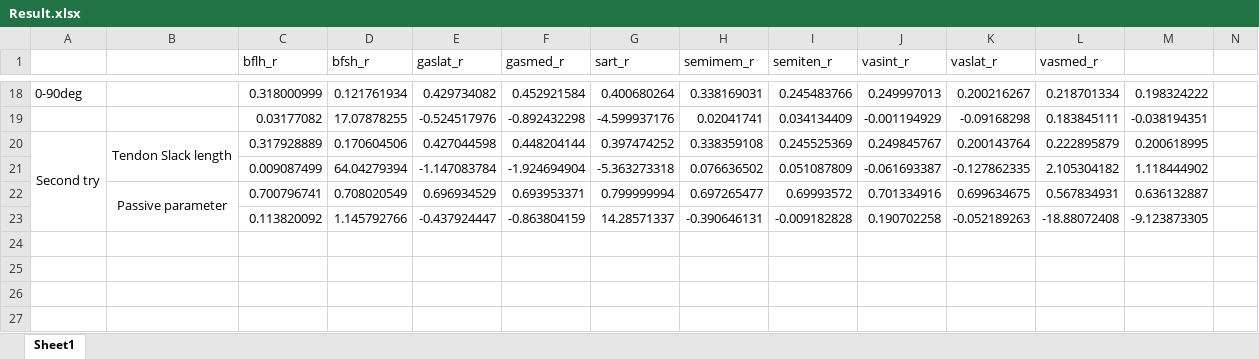
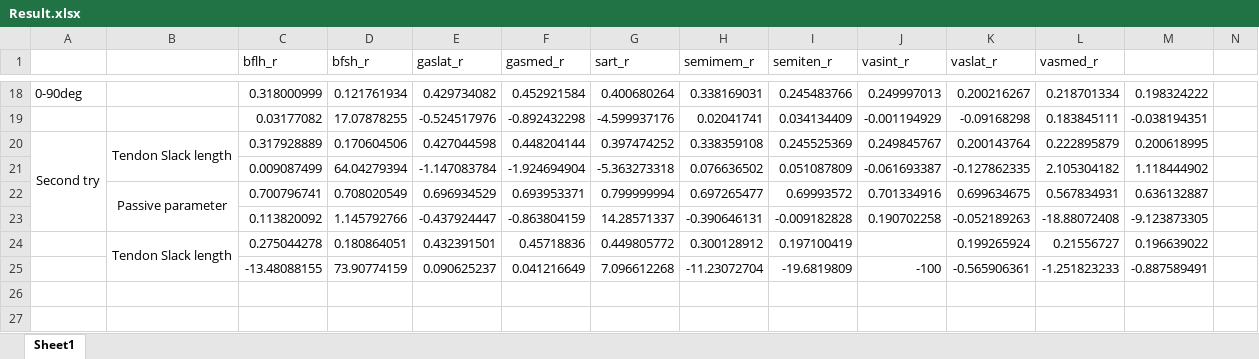
Before and after one commit to SepehrRamezani/Muscle_Tendon_Passive_Parameter_Estimation, an Excel workbook: Result.xlsx, sheet Sheet1, drawn as a sheet; only a part is shown, gaps mark what is left out; values as stored, in another font and other column widths than the file's, no borders; charts and pictures not drawn; rows hold the shown columns only; the diff names each change by its address in the sheet, - before the commit and + after, or states it on an @@ line.

Commit message:
Parameter optimization on 45deg Hip, a main script added to run all functions together
During simulation I figured out tlf creates hug amount of passive force in hip 45 and I deiced to remove this muscle from simulation. Results shows weaker estimation. It makes sense because in Hip 45 muscles are less involved to create passive force.

```diff
--- a/Result.xlsx (sheet Sheet1)
+++ b/Result.xlsx (sheet Sheet1)
-row 24: (empty)
+row 24:  | Tendon Slack length | 0.275044278 | 0.180864051 | 0.432391501 | 0.45718836 | 0.449805772 | 0.300128912 | 0.197100419 |  | 0.199265924 | 0.21556727 | 0.196639022
+B24:B25 merged
-row 25: (empty)
+row 25:  |  | -13.48088155 | 73.90774159 | 0.090625237 | 0.041216649 | 7.096612268 | -11.23072704 | -19.6819809 | -100 | -0.565906361 | -1.251823233 | -0.887589491
```
Also changed, not shown: charts or pictures, 8 other files.
